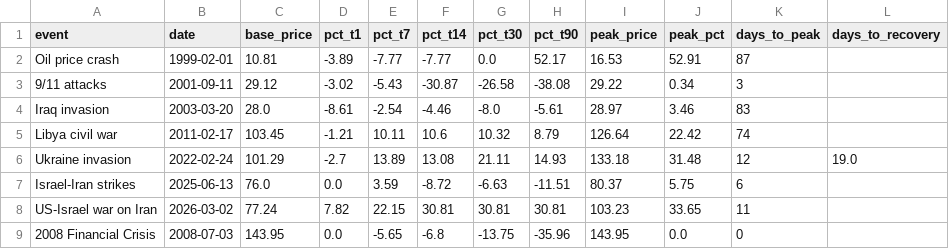
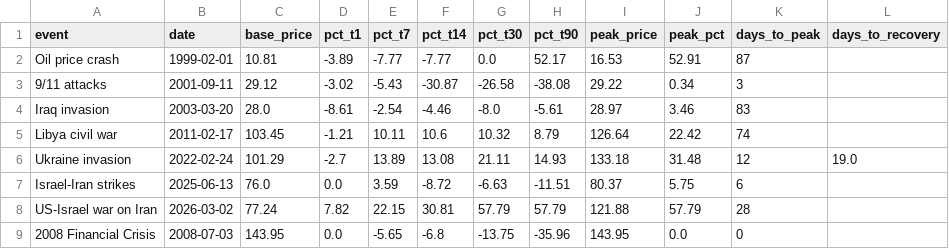
Before and after one commit to rangywulf/shock_and_price, a CSV file: outputs/event_metrics.csv, drawn as a sheet.

```diff
--- a/outputs/event_metrics.csv
+++ b/outputs/event_metrics.csv
@@ -7,3 +7,3 @@ Ukraine invasion,2022-02-24,101.29,-2.7,13.89,13.08,21.11,14.93,133.18,31.48,12,
 Israel-Iran strikes,2025-06-13,76.0,0.0,3.59,-8.72,-6.63,-11.51,80.37,5.75,6,
-US-Israel war on Iran,2026-03-02,77.24,7.82,22.15,30.81,30.81,30.81,103.23,33.65,11,
+US-Israel war on Iran,2026-03-02,77.24,7.82,22.15,30.81,57.79,57.79,121.88,57.79,28,
 2008 Financial Crisis,2008-07-03,143.95,0.0,-5.65,-6.8,-13.75,-35.96,143.95,0.0,0,
```
Also changed, not shown: outputs/iran_2026_daily.csv, outputs/iran_events.csv, 14 other files.
